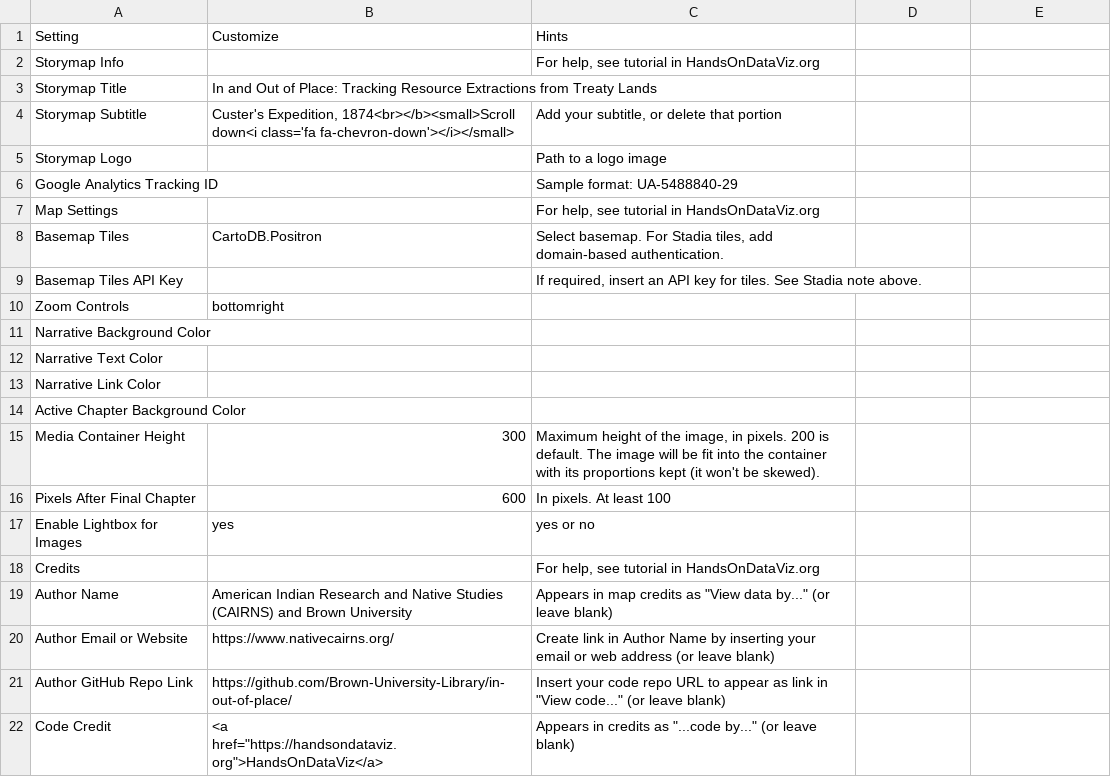
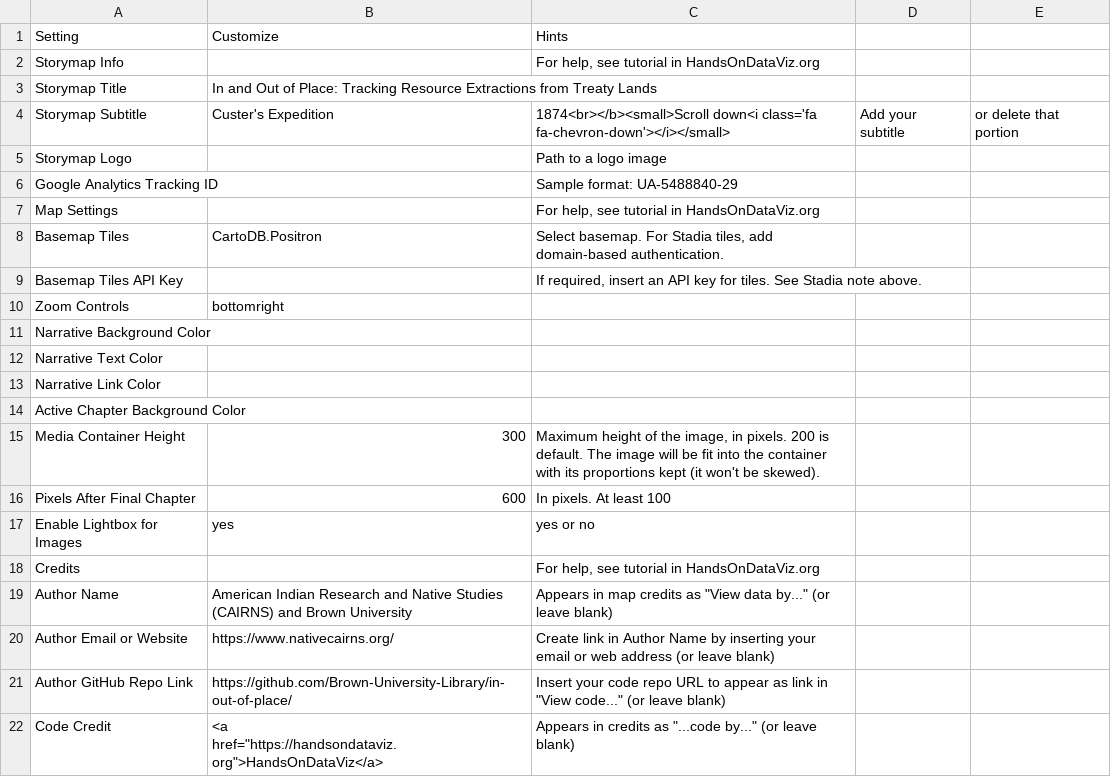
Before and after one commit to Brown-University-Library/ioop, a CSV file: csv/Options.csv, drawn as a sheet.

Commit message:
Update Options.csv

```diff
--- a/csv/Options.csv
+++ b/csv/Options.csv
@@ -3,3 +3,3 @@ Storymap Info,,"For help, see tutorial in HandsOnDataViz.org"
 Storymap Title,In and Out of Place: Tracking Resource Extractions from Treaty Lands,
-Storymap Subtitle,"Custer's Expedition, 1874<br></b><small>Scroll down<i class='fa fa-chevron-down'></i></small>","Add your subtitle, or delete that portion"
+Storymap Subtitle,Custer's Expedition, 1874<br></b><small>Scroll down<i class='fa fa-chevron-down'></i></small>,Add your subtitle, or delete that portion
 Storymap Logo,,Path to a logo image
```
